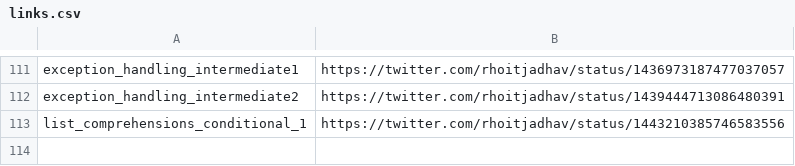
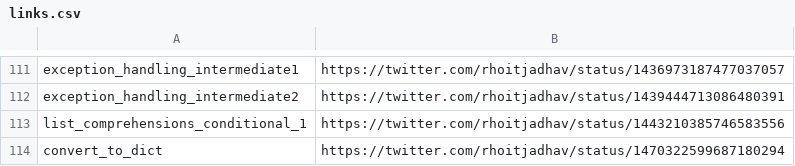
Before and after one commit to rhoitjadhav/python-twitter-posts, a CSV file: links.csv, drawn as a sheet; only a part is shown, gaps mark what is left out.

Commit message:
Convert to Dict twitter link

```diff
--- a/links.csv
+++ b/links.csv
@@ -113 +113,2 @@ exception_handling_intermediate2, https://twitter.com/rhoitjadhav/status/1439444
 list_comprehensions_conditional_1, https://twitter.com/rhoitjadhav/status/1443210385746583556
+convert_to_dict, https://twitter.com/rhoitjadhav/status/1470322599687180294
```
